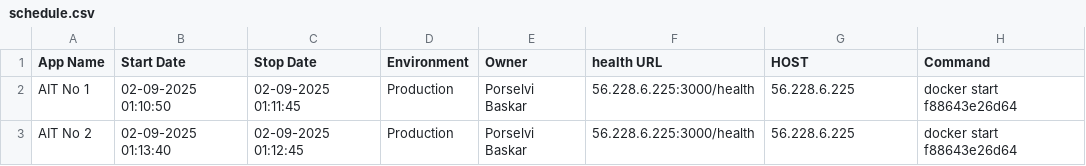
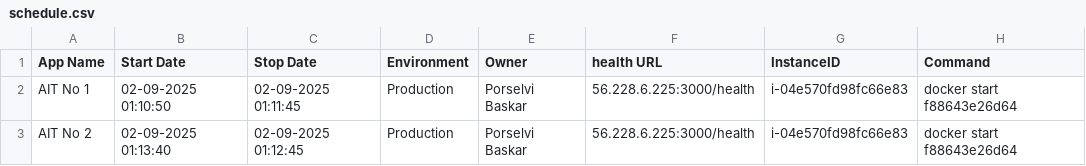
Before and after one commit to porselvibaskar786-oss/Demo, a CSV file: schedule.csv, drawn as a sheet.

Commit message:
Update schedule.csv

```diff
--- a/schedule.csv
+++ b/schedule.csv
@@ -1,3 +1,3 @@
-App Name,Start Date,Stop Date,Environment,Owner,health URL,HOST,Command
-AIT No 1,02-09-2025 01:10:50,02-09-2025 01:11:45,Production,Porselvi Baskar,56.228.6.225:3000/health,56.228.6.225, docker start f88643e26d64
-AIT No 2,02-09-2025 01:13:40,02-09-2025 01:12:45,Production,Porselvi Baskar,56.228.6.225:3000/health,56.228.6.225, docker start f88643e26d64
+App Name,Start Date,Stop Date,Environment,Owner,health URL,InstanceID,Command
+AIT No 1,02-09-2025 01:10:50,02-09-2025 01:11:45,Production,Porselvi Baskar,56.228.6.225:3000/health,i-04e570fd98fc66e83, docker start f88643e26d64
+AIT No 2,02-09-2025 01:13:40,02-09-2025 01:12:45,Production,Porselvi Baskar,56.228.6.225:3000/health,i-04e570fd98fc66e83, docker start f88643e26d64
```
